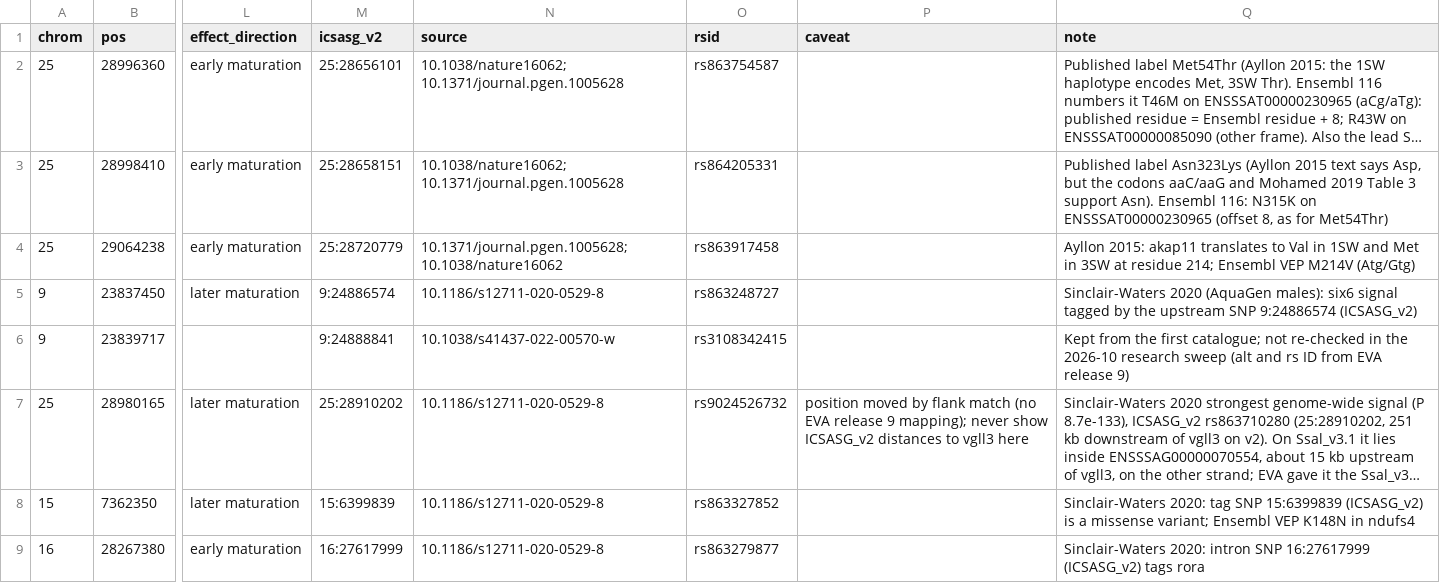
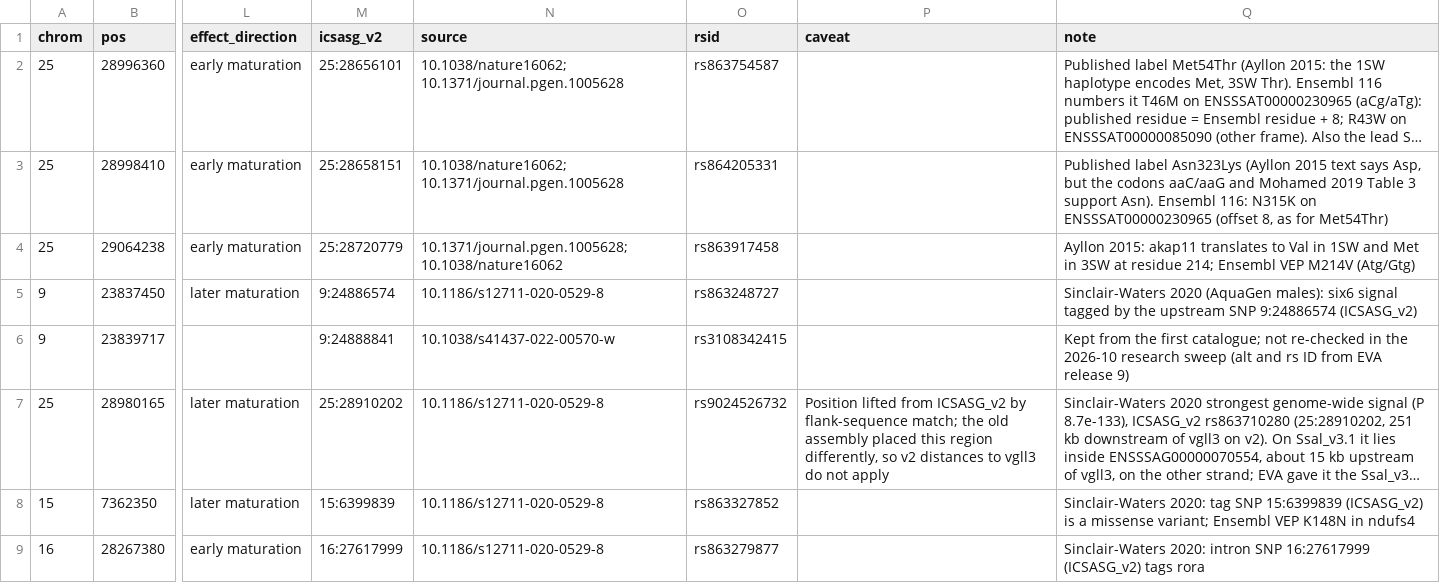
Before and after one commit to garethgillard/salmo-snp, a TSV file: snpscore/benchmark/known_loci.tsv, drawn as a sheet; only a part is shown, gaps mark what is left out; long unchanged cells end in …; the diff names each change by its address in the sheet, - before the commit and + after, or states it on an @@ line.

```diff
--- a/snpscore/benchmark/known_loci.tsv
+++ b/snpscore/benchmark/known_loci.tsv
-P7 (caveat): position moved by flank match (no EVA release 9 mapping); never show ICSASG_v2 distances to vgll3 here
+P7 (caveat): Position lifted from ICSASG_v2 by flank-sequence match; the old assembly placed this region differently, so v2 distances to vgll3 do not apply
```
Also changed, not shown: 1 other file.
